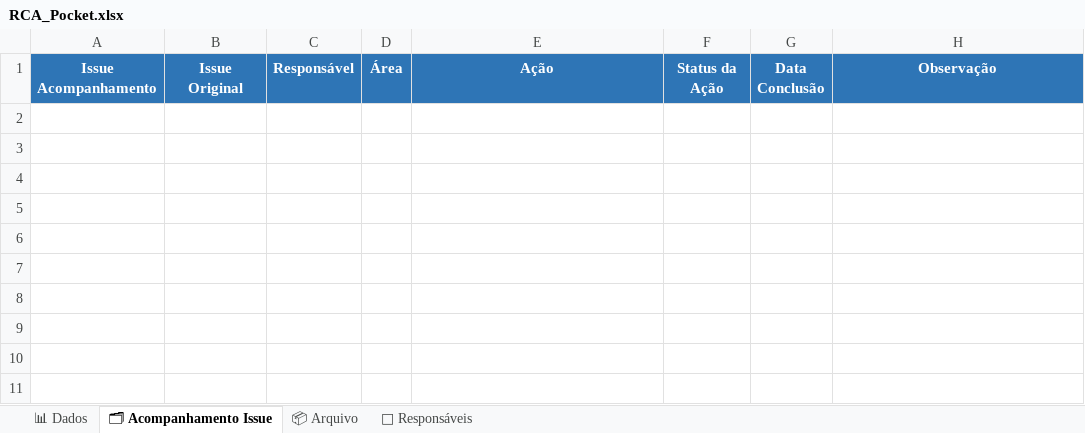
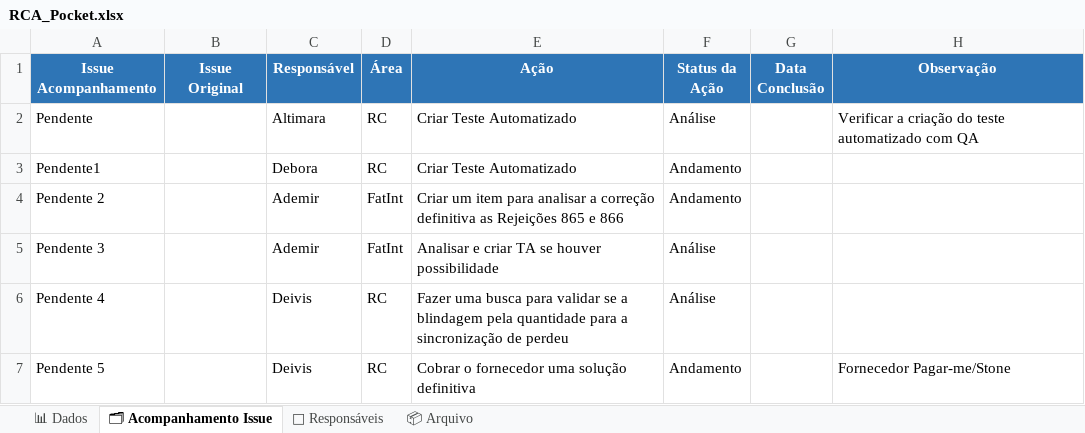
Before and after one commit to alessandramartinezlinx/RCA-POCKET, an Excel workbook: RCA_Pocket.xlsx, sheet 🗂 Acompanhamento Issue, drawn as a sheet; values as stored, in another font and other column widths than the file's, no borders; the diff names each change by its address in the sheet, - before the commit and + after, or states it on an @@ line.

```diff
--- a/RCA_Pocket.xlsx (sheet 🗂 Acompanhamento Issue)
+++ b/RCA_Pocket.xlsx (sheet 🗂 Acompanhamento Issue)
@@ sheet tab order changed: 📊 Dados | 🗂 Acompanhamento Issue | 👥 Responsáveis | 📦 Arquivo @@
+row 2: Pendente |  | Altimara | RC | Criar Teste Automatizado | Análise |  | Verificar a criação do teste automatizado com QA
+row 3: Pendente1 |  | Debora | RC | Criar Teste Automatizado | Andamento
+row 4: Pendente 2 |  | Ademir | FatInt | Criar um item para analisar a correção definitiva as Rejeições 865 e 866 | Andamento
+row 5: Pendente 3 |  | Ademir | FatInt | Analisar e criar TA se houver possibilidade | Análise
+row 6: Pendente 4 |  | Deivis | RC | Fazer uma busca para validar se a blindagem pela quantidade para a sincronização de perdeu | Análise
+row 7: Pendente 5 |  | Deivis | RC | Cobrar o fornecedor uma solução definitiva | Andamento |  | Fornecedor Pagar-me/Stone
```
Also changed, not shown: sheet 📊 Dados, RCA_Pocket_Exemplo.xlsx.
